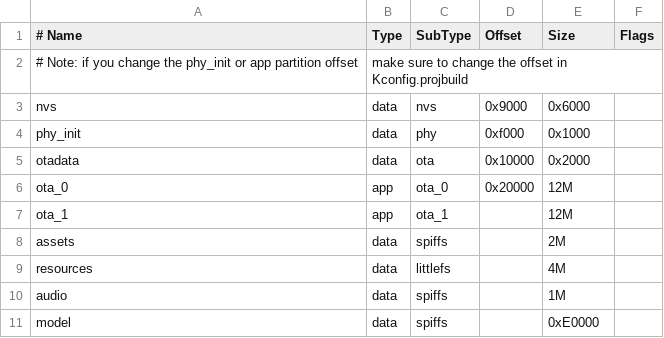
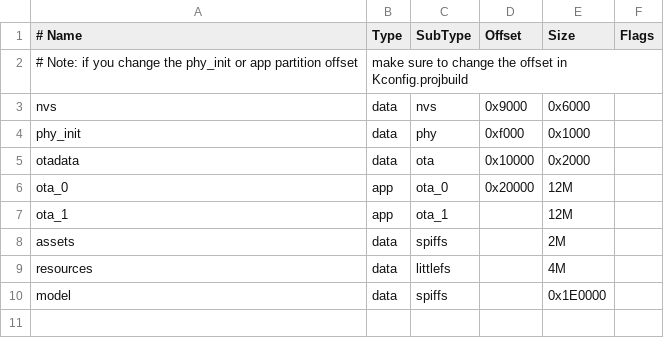
Before and after one commit to Yezi23-boop/111, a CSV file: partitions.csv, drawn as a sheet.

Commit message:
feat: 新增独立 HTTPS OTA 上位机与分区整理
- 新增 tools/ota_host HTTPS OTA 发布 CLI,支持 manifest 生成、
  TLS 静态服务与三种故障注入(bad-sha/truncated/disconnect)
- 新增 ota_host 单元测试与使用文档
- 分区表删除未使用的 audio 分区,model 扩至 0x1E0000
- 同步分区测试断言与 32MiB OTA 尝试板测证据
- 新增独立 HTTPS 双槽 OTA 维护计划与在线音乐讨论稿

```diff
--- a/partitions.csv
+++ b/partitions.csv
@@ -9,3 +9,2 @@ assets,   data, spiffs,   ,       2M,
 resources,data, littlefs, ,       4M,
-audio,    data, spiffs,   ,       1M,
-model,    data, spiffs,   ,       0xE0000,
+model,    data, spiffs,   ,       0x1E0000,
```
Also changed, not shown: 9 other files.
